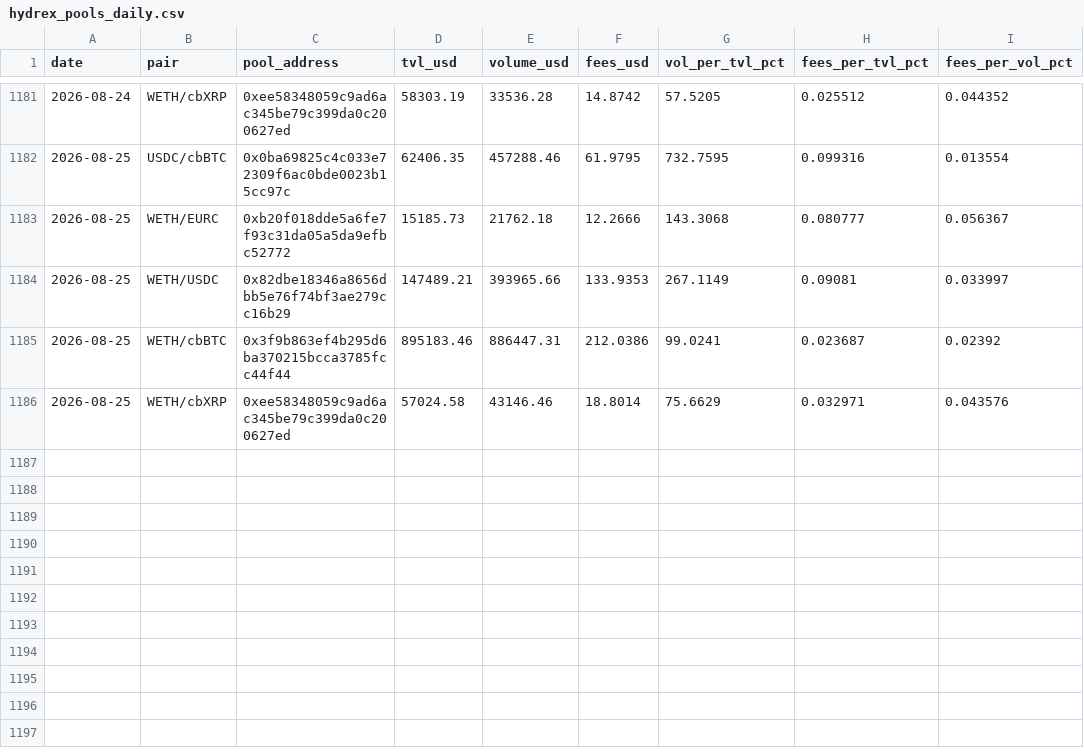
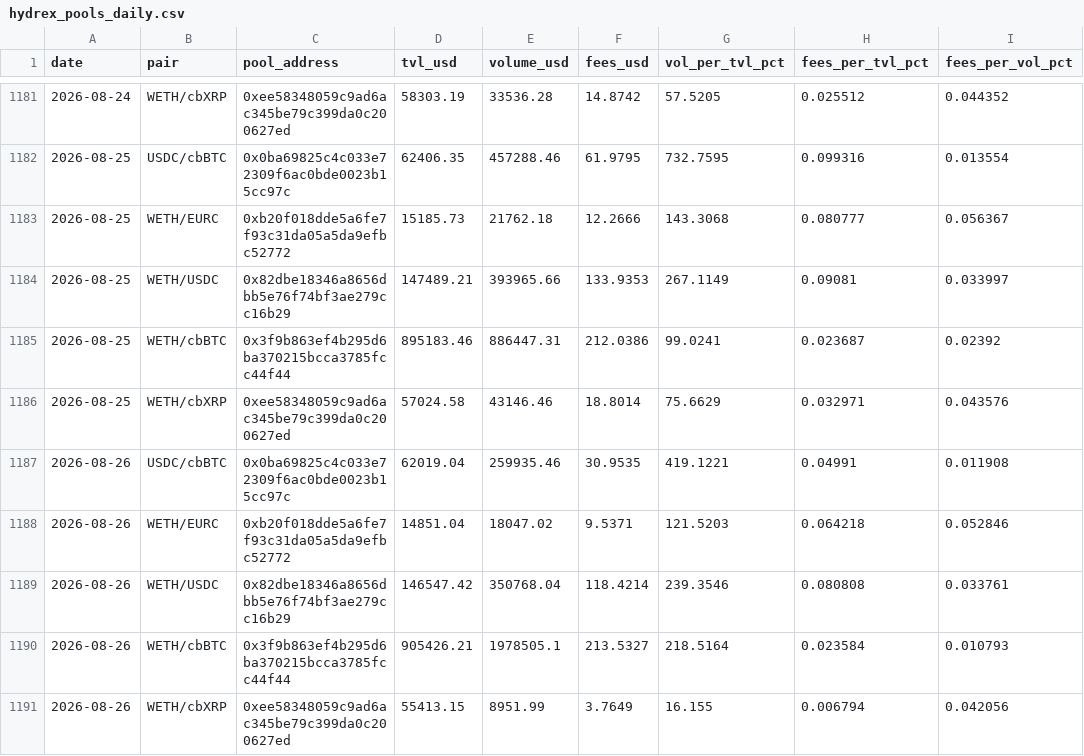
Before and after one commit to beawesomelee/hydrex-lp-dashboard, a CSV file: data/hydrex_pools_daily.csv, drawn as a sheet; only a part is shown, gaps mark what is left out; the diff names each change by its address in the sheet, - before the commit and + after, or states it on an @@ line.

```diff
--- a/data/hydrex_pools_daily.csv
+++ b/data/hydrex_pools_daily.csv
+row 1187: 2026-08-26 | USDC/cbBTC | 0x0ba69825c4c033e72309f6ac0bde0023b15cc97c | 62019.04 | 259935.46 | 30.9535 | 419.1221 | 0.04991 | 0.011908
+row 1188: 2026-08-26 | WETH/EURC | 0xb20f018dde5a6fe7f93c31da05a5da9efbc52772 | 14851.04 | 18047.02 | 9.5371 | 121.5203 | 0.064218 | 0.052846
+row 1189: 2026-08-26 | WETH/USDC | 0x82dbe18346a8656dbb5e76f74bf3ae279cc16b29 | 146547.42 | 350768.04 | 118.4214 | 239.3546 | 0.080808 | 0.033761
+row 1190: 2026-08-26 | WETH/cbBTC | 0x3f9b863ef4b295d6ba370215bcca3785fcc44f44 | 905426.21 | 1978505.1 | 213.5327 | 218.5164 | 0.023584 | 0.010793
+row 1191: 2026-08-26 | WETH/cbXRP | 0xee58348059c9ad6ac345be79c399da0c200627ed | 55413.15 | 8951.99 | 3.7649 | 16.155 | 0.006794 | 0.042056
```
Also changed, not shown: 1 other file.
